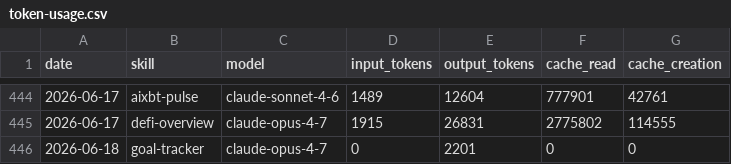
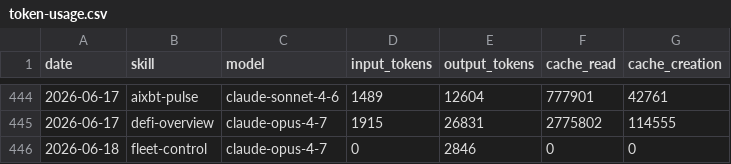
Before and after one commit to anajuliabit/aeon, a CSV file: memory/token-usage.csv, drawn as a sheet; only a part is shown, gaps mark what is left out.

Commit message:
chore(fleet-control): auto-commit 2026-06-18

```diff
--- a/memory/token-usage.csv
+++ b/memory/token-usage.csv
@@ -445,2 +445,2 @@ date,skill,model,input_tokens,output_tokens,cache_read,cache_creation
 2026-06-17,defi-overview,claude-opus-4-7,1915,26831,2775802,114555
-2026-06-18,goal-tracker,claude-opus-4-7,0,2201,0,0
+2026-06-18,fleet-control,claude-opus-4-7,0,2846,0,0
```
Also changed, not shown: 1 other file.
